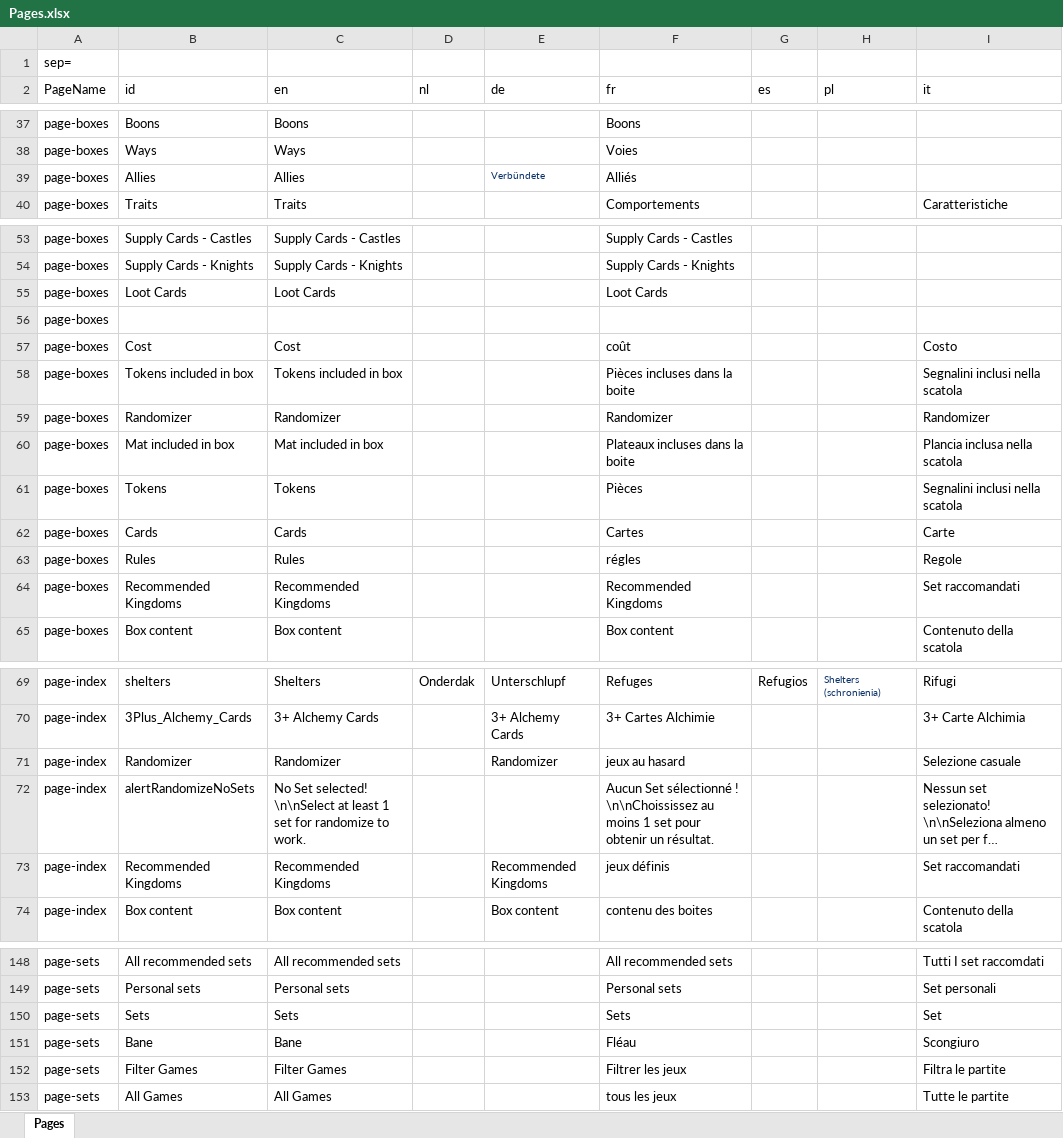
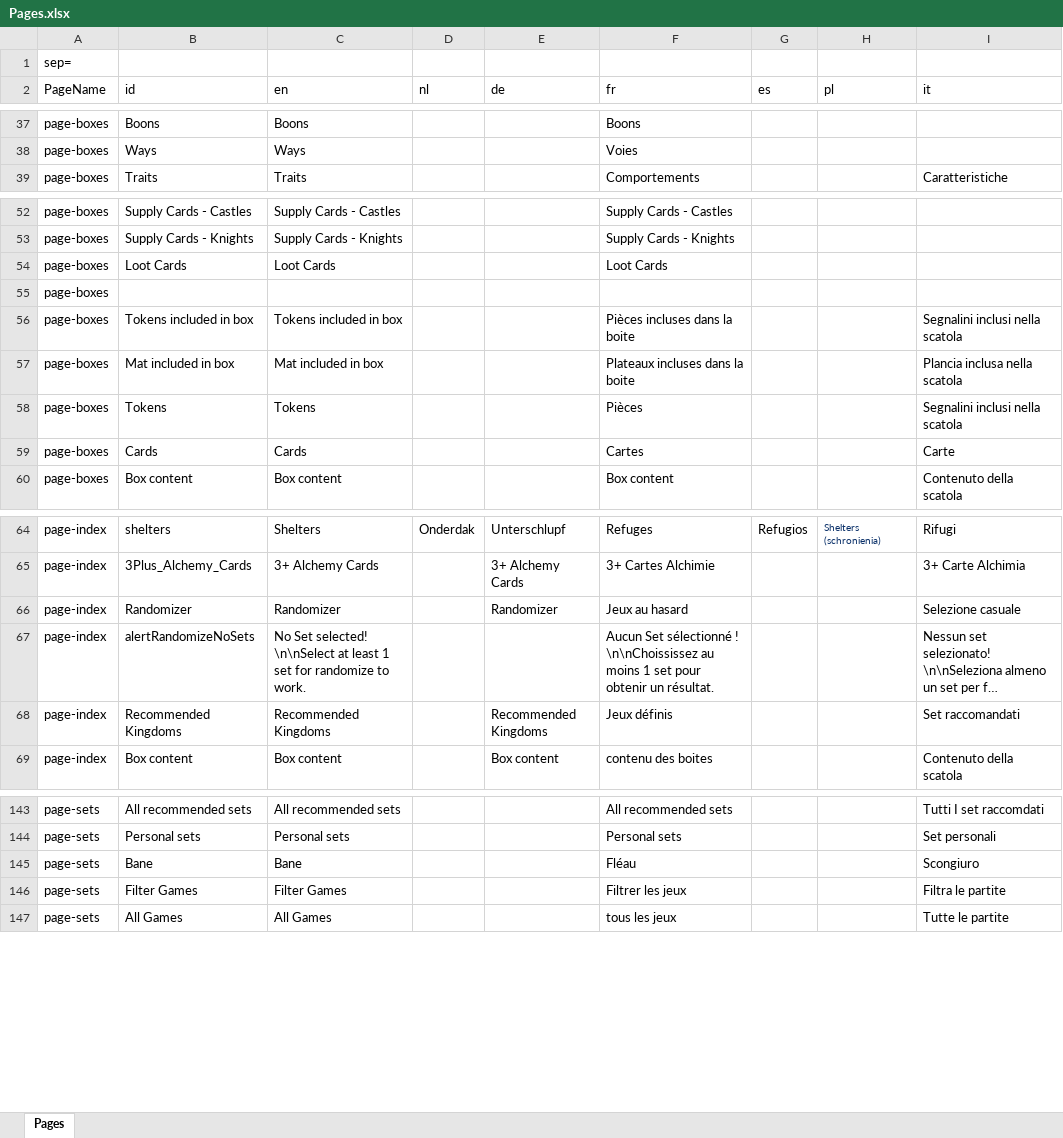
Before and after one commit to gillesgros/Vite-KingdomCreator-New, an Excel workbook: process/resources/Pages.xlsx, sheet Pages, drawn as a sheet; only a part is shown, gaps mark what is left out; long unchanged cells end in …; values as stored, in another font and other column widths than the file's, no borders; removed rows and columns are numbered as before the commit, all else as after; the diff covers the shown part only; the diff names each change by its address in the sheet, - before the commit and + after, or states it on an @@ line.

```diff
--- a/process/resources/Pages.xlsx (sheet Pages)
+++ b/process/resources/Pages.xlsx (sheet Pages)
-row 39: page-boxes | Allies | Allies |  | Verbündete | Alliés
-row 57: page-boxes | Cost | Cost |  |  | coût |  |  | Costo
-row 59: page-boxes | Randomizer | Randomizer |  |  | Randomizer |  |  | Randomizer
-row 63: page-boxes | Rules | Rules |  |  | régles |  |  | Regole
-row 64: page-boxes | Recommended Kingdoms | Recommended Kingdoms |  |  | Recommended Kingdoms |  |  | Set raccomandati
-F66 (fr): jeux au hasard
+F66 (fr): Jeux au hasard
-F68 (fr): jeux définis
+F68 (fr): Jeux définis
-row 150: page-sets | Sets | Sets |  |  | Sets |  |  | Set
```
Also changed, not shown: 29 added rows, 5 removed rows and 1 edited cell elsewhere in this sheet, 18 other files.
